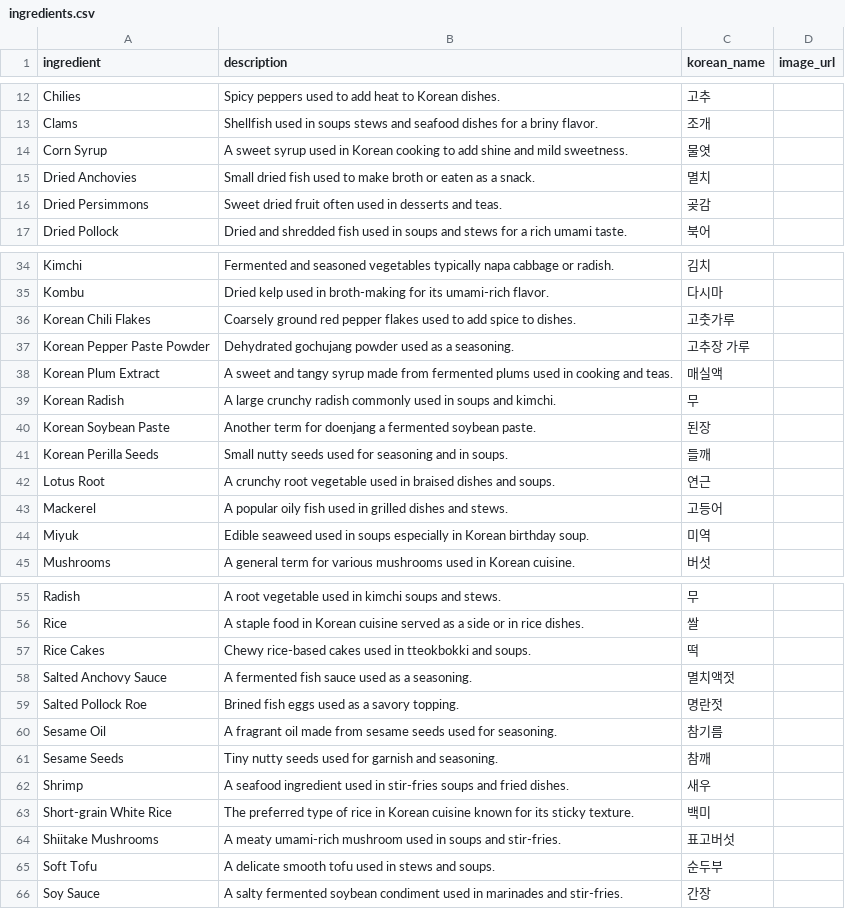
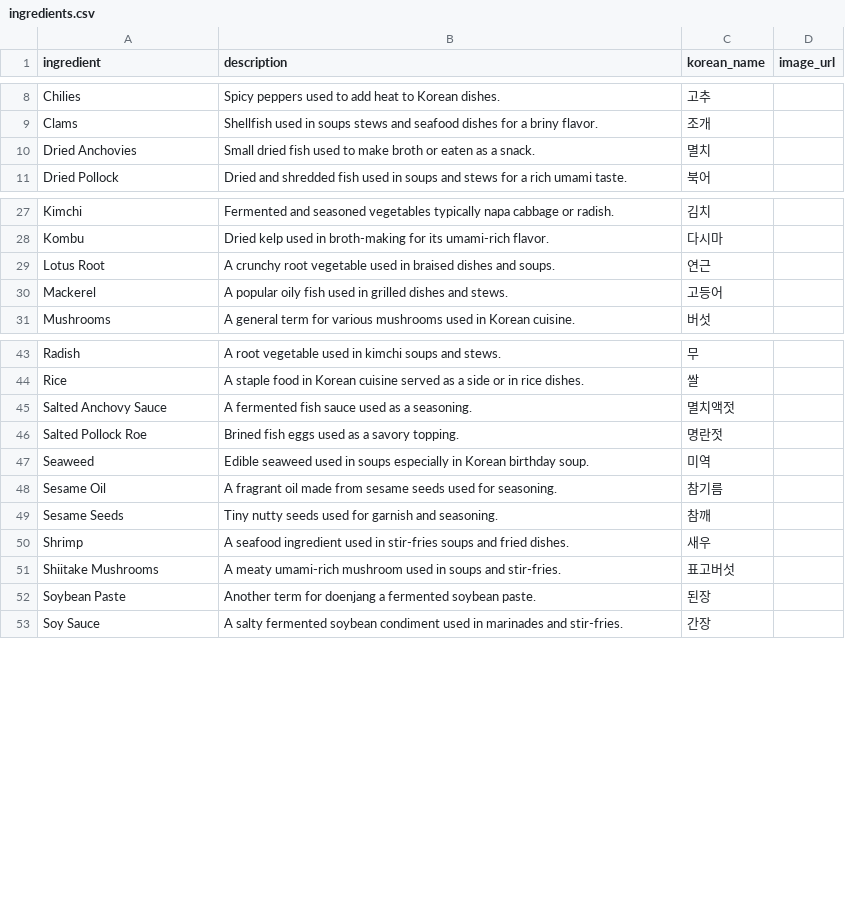
Before and after one commit to lucakim27/mykoreandish, a CSV file: csv/ingredients.csv, drawn as a sheet; only a part is shown, gaps mark what is left out; removed rows and columns are numbered as before the commit, all else as after; the diff covers the shown part only; the diff names each change by its address in the sheet, - before the commit and + after, or states it on an @@ line.

```diff
--- a/csv/ingredients.csv
+++ b/csv/ingredients.csv
-row 14: Corn Syrup | A sweet syrup used in Korean cooking to add shine and mild sweetness. | 물엿
-row 16: Dried Persimmons | Sweet dried fruit often used in desserts and teas. | 곶감
-row 36: Korean Chili Flakes | Coarsely ground red pepper flakes used to add spice to dishes. | 고춧가루
-row 37: Korean Pepper Paste Powder | Dehydrated gochujang powder used as a seasoning. | 고추장 가루
-row 38: Korean Plum Extract | A sweet and tangy syrup made from fermented plums used in cooking and teas. | 매실액
-row 39: Korean Radish | A large crunchy radish commonly used in soups and kimchi. | 무
-row 40: Korean Soybean Paste | Another term for doenjang a fermented soybean paste. | 된장
-row 41: Korean Perilla Seeds | Small nutty seeds used for seasoning and in soups. | 들깨
-row 44: Miyuk | Edible seaweed used in soups especially in Korean birthday soup. | 미역
-row 57: Rice Cakes | Chewy rice-based cakes used in tteokbokki and soups. | 떡
+row 47: Seaweed | Edible seaweed used in soups especially in Korean birthday soup. | 미역
-row 63: Short-grain White Rice | The preferred type of rice in Korean cuisine known for its sticky texture. | 백미
-row 65: Soft Tofu | A delicate smooth tofu used in stews and soups. | 순두부
+row 52: Soybean Paste | Another term for doenjang a fermented soybean paste. | 된장
```
Also changed, not shown: 3 added rows and 6 removed rows elsewhere in this file, csv/dishes.csv, 19 other files.
